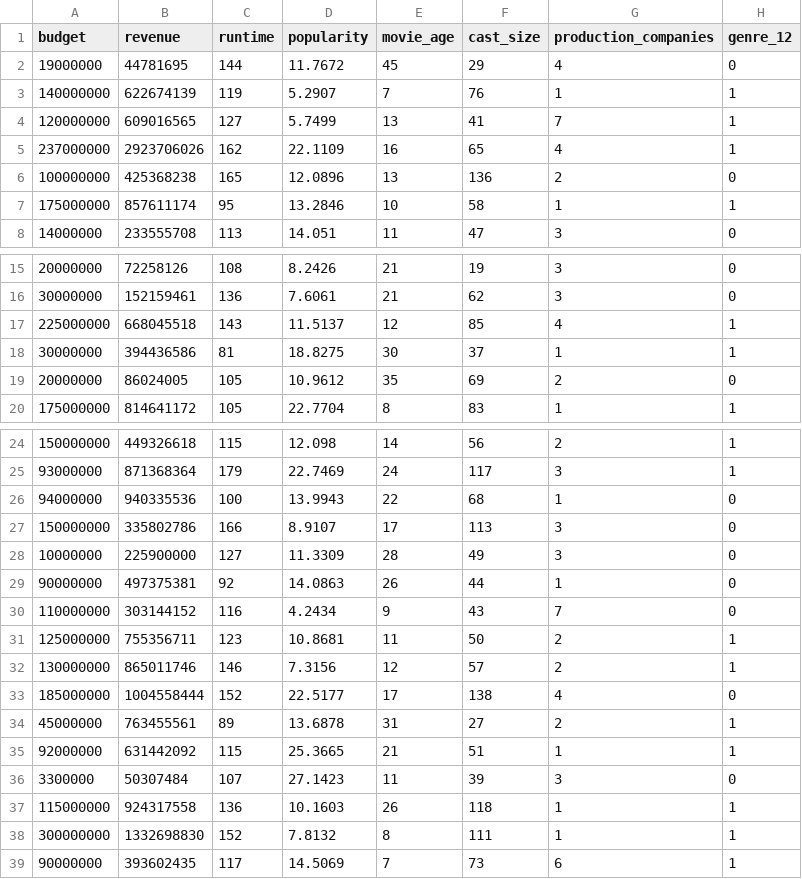
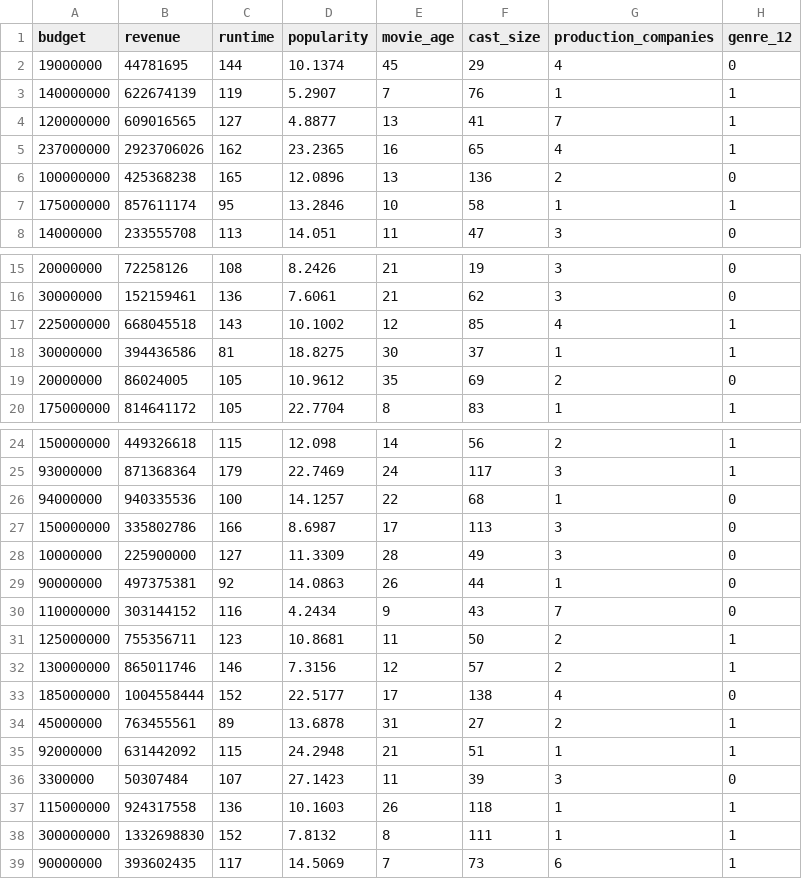
Before and after one commit to Kwanjk/tmdb-supervised-learning, a CSV file: tmdb_test_predictions.csv, drawn as a sheet; only a part is shown, gaps mark what is left out; the diff names each change by its address in the sheet, - before the commit and + after, or states it on an @@ line.

Commit message:
Refactor TMDB movie scraping and data cleaning
Improved notebook structure with clearer section headers and comments, streamlined TMDB API scraping logic, reduced scraped pages for faster runs, and updated data cleaning to remove the 'timeless' label and fix genre one-hot encoding. Output and sample data in CSV files were updated to reflect these changes.

```diff
--- a/tmdb_test_predictions.csv
+++ b/tmdb_test_predictions.csv
-D2 (popularity): 11.7672
+D2 (popularity): 10.1374
-D4 (popularity): 5.7499
+D4 (popularity): 4.8877
-D5 (popularity): 22.1109
+D5 (popularity): 23.2365
-D17 (popularity): 11.5137
+D17 (popularity): 10.1002
-D26 (popularity): 13.9943
+D26 (popularity): 14.1257
-D27 (popularity): 8.9107
+D27 (popularity): 8.6987
-D35 (popularity): 25.3665
+D35 (popularity): 24.2948
```
Also changed, not shown: 2 other files.
